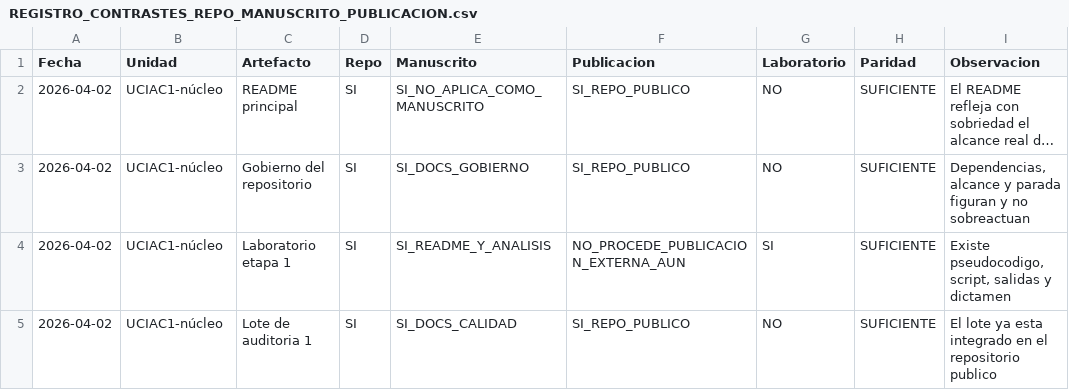
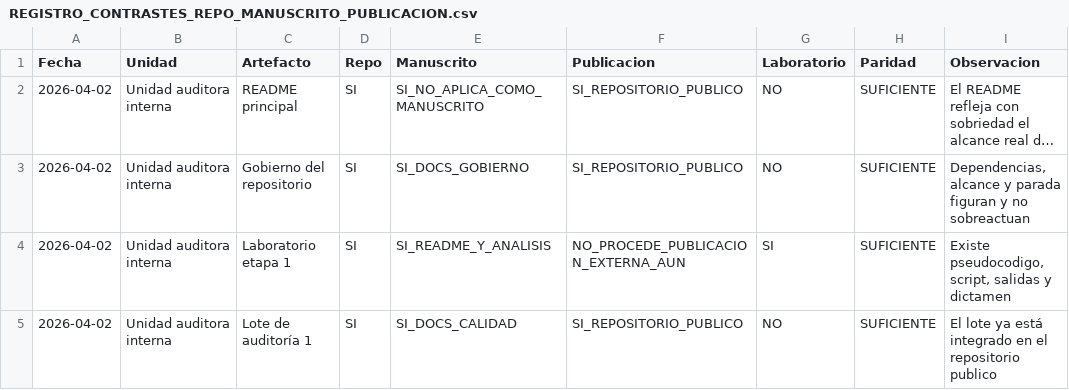
Before and after one commit to juantoniolloretegea/SV-motor, a CSV file: docs/calidad/REGISTRO_CONTRASTES_REPO_MANUSCRITO_PUBLICACION.csv, drawn as a sheet; only a part is shown; long unchanged cells end in …; the diff names each change by its address in the sheet, - before the commit and + after, or states it on an @@ line.

```diff
--- a/docs/calidad/REGISTRO_CONTRASTES_REPO_MANUSCRITO_PUBLICACION.csv
+++ b/docs/calidad/REGISTRO_CONTRASTES_REPO_MANUSCRITO_PUBLICACION.csv
-B2:B5 (Unidad): UCIAC1-núcleo
+B2:B5 (Unidad): Unidad auditora interna
-F2:F3 (Publicacion): SI_REPO_PUBLICO
+F2:F3 (Publicacion): SI_REPOSITORIO_PUBLICO
-C5 (Artefacto): Lote de auditoria 1
+C5 (Artefacto): Lote de auditoría 1
-F5 (Publicacion): SI_REPO_PUBLICO
+F5 (Publicacion): SI_REPOSITORIO_PUBLICO
-I5 (Observacion): …lote ya esta integrado en…
+I5 (Observacion): …lote ya está integrado en…
```
Also changed, not shown: docs/calidad/REGISTRO_DEUDA_VIVA_SV_MOTOR.csv, docs/calidad/REGISTRO_HALLAZGOS_AUDITORIA_SV_MOTOR.csv, 8 other files.
